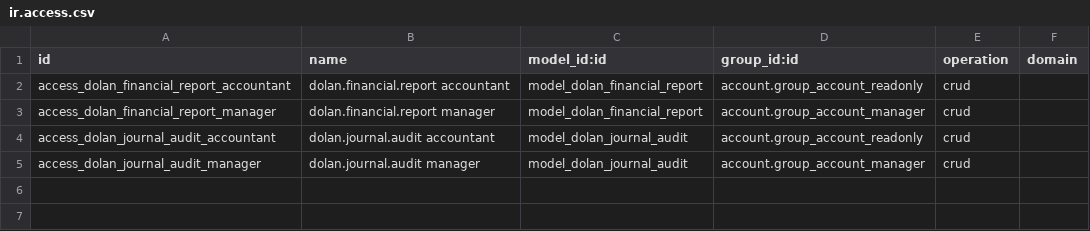
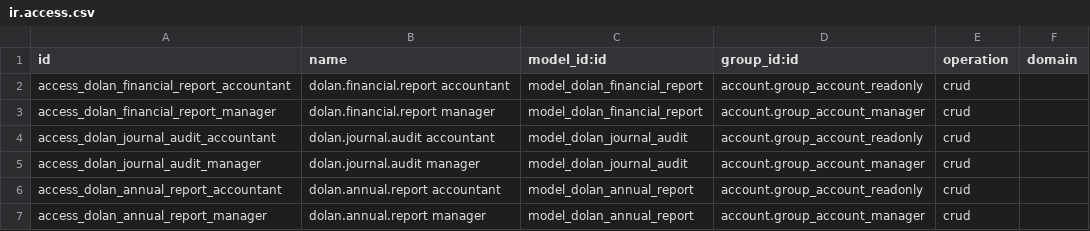
Before and after one commit to jdolan-exalink/DOLAN_odoo, a CSV file: DOLAN_contabilidad/security/ir.access.csv, drawn as a sheet; the diff names each change by its address in the sheet, - before the commit and + after, or states it on an @@ line.

Commit message:
feat(dolan-contabilidad): annual report (closes the Enterprise leftovers)
dolan.annual.report generates an XLSX for a fiscal year with four blocks:
results summary (income vs costs and expenses), closing balance sheet
(assets/liabilities/equity/retained result using the same account-type
grouping as the financial statements), the workpapers index of the period
(counters plus titles, closing the cycle started in L61) and activity
indicators (posted documents, sales invoices and credit notes).

Reuses the account-type helpers from models/financial_report.py and is
reachable at Revisión > Auditoría > Reporte anual.

Verified in odoo shell with rollback: report_action(config=False) wired,
_render_xlsx produced a 6,133-byte sheet with the four sections present
(4/4 checks) and the menu created. Log L62.

```diff
--- a/DOLAN_contabilidad/security/ir.access.csv
+++ b/DOLAN_contabilidad/security/ir.access.csv
+row 6: access_dolan_annual_report_accountant | dolan.annual.report accountant | model_dolan_annual_report | account.group_account_readonly | crud
+row 7: access_dolan_annual_report_manager | dolan.annual.report manager | model_dolan_annual_report | account.group_account_manager | crud
```
Also changed, not shown: 7 other files.
